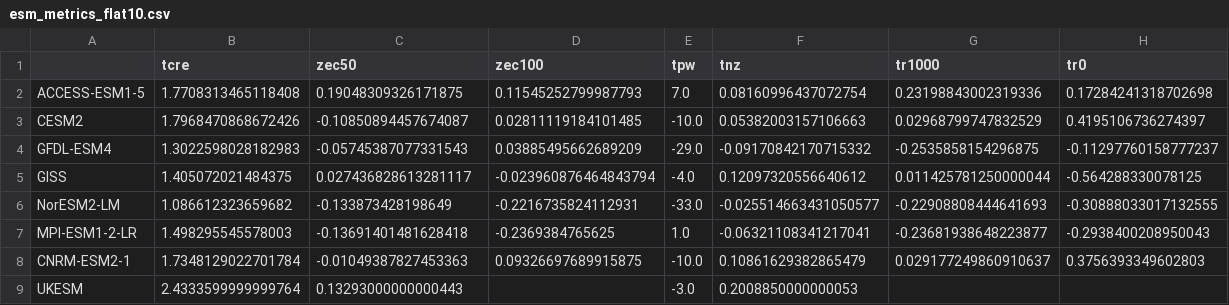
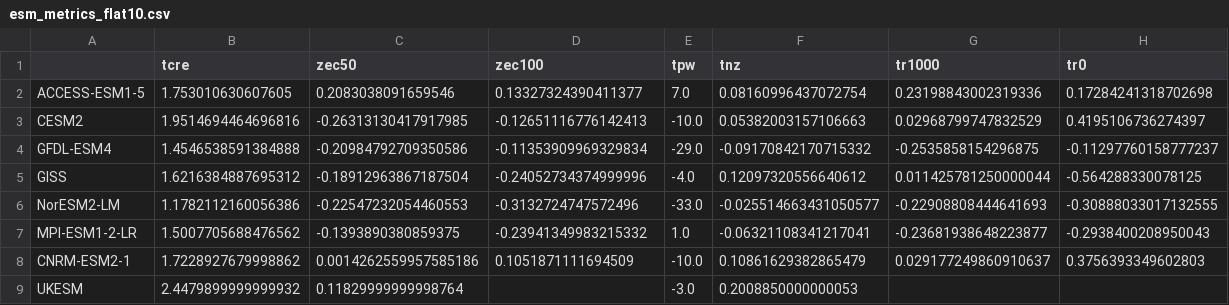
Before and after one commit to ckoven/esm-deck, a CSV file: esm_metrics_flat10.csv, drawn as a sheet.

```diff
--- a/esm_metrics_flat10.csv
+++ b/esm_metrics_flat10.csv
@@ -1,9 +1,9 @@
 ,tcre,zec50,zec100,tpw,tnz,tr1000,tr0
-ACCESS-ESM1-5,1.7708313465118408,0.19048309326171875,0.11545252799987793,7.0,0.08160996437072754,0.23198843002319336,0.17284241318702698
-CESM2,1.7968470868672426,-0.10850894457674087,0.02811119184101485,-10.0,0.05382003157106663,0.02968799747832529,0.4195106736274397
-GFDL-ESM4,1.3022598028182983,-0.05745387077331543,0.03885495662689209,-29.0,-0.09170842170715332,-0.2535858154296875,-0.11297760158777237
-GISS,1.405072021484375,0.027436828613281117,-0.023960876464843794,-4.0,0.12097320556640612,0.011425781250000044,-0.564288330078125
-NorESM2-LM,1.086612323659682,-0.133873428198649,-0.2216735824112931,-33.0,-0.025514663431050577,-0.22908808444641693,-0.30888033017132555
-MPI-ESM1-2-LR,1.498295545578003,-0.13691401481628418,-0.2369384765625,1.0,-0.06321108341217041,-0.23681938648223877,-0.2938400208950043
-CNRM-ESM2-1,1.7348129022701784,-0.01049387827453363,0.09326697689915875,-10.0,0.10861629382865479,0.029177249860910637,0.3756393349602803
-UKESM,2.4333599999999764,0.13293000000000443,,-3.0,0.2008850000000053,,
+ACCESS-ESM1-5,1.753010630607605,0.2083038091659546,0.13327324390411377,7.0,0.08160996437072754,0.23198843002319336,0.17284241318702698
+CESM2,1.9514694464696816,-0.26313130417917985,-0.12651116776142413,-10.0,0.05382003157106663,0.02968799747832529,0.4195106736274397
+GFDL-ESM4,1.4546538591384888,-0.20984792709350586,-0.11353909969329834,-29.0,-0.09170842170715332,-0.2535858154296875,-0.11297760158777237
+GISS,1.6216384887695312,-0.18912963867187504,-0.24052734374999996,-4.0,0.12097320556640612,0.011425781250000044,-0.564288330078125
+NorESM2-LM,1.1782112160056386,-0.22547232054460553,-0.3132724747572496,-33.0,-0.025514663431050577,-0.22908808444641693,-0.30888033017132555
+MPI-ESM1-2-LR,1.5007705688476562,-0.1393890380859375,-0.23941349983215332,1.0,-0.06321108341217041,-0.23681938648223877,-0.2938400208950043
+CNRM-ESM2-1,1.7228927679998862,0.0014262559957585186,0.1051871111694509,-10.0,0.10861629382865479,0.029177249860910637,0.3756393349602803
+UKESM,2.4479899999999932,0.11829999999998764,,-3.0,0.2008850000000053,,
```
Also changed, not shown: 22 other files.
